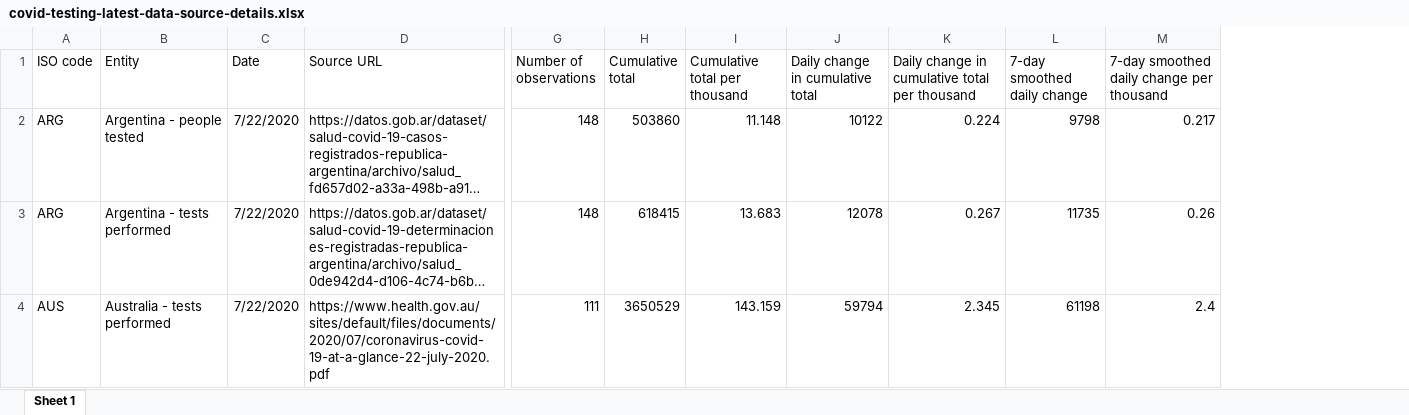
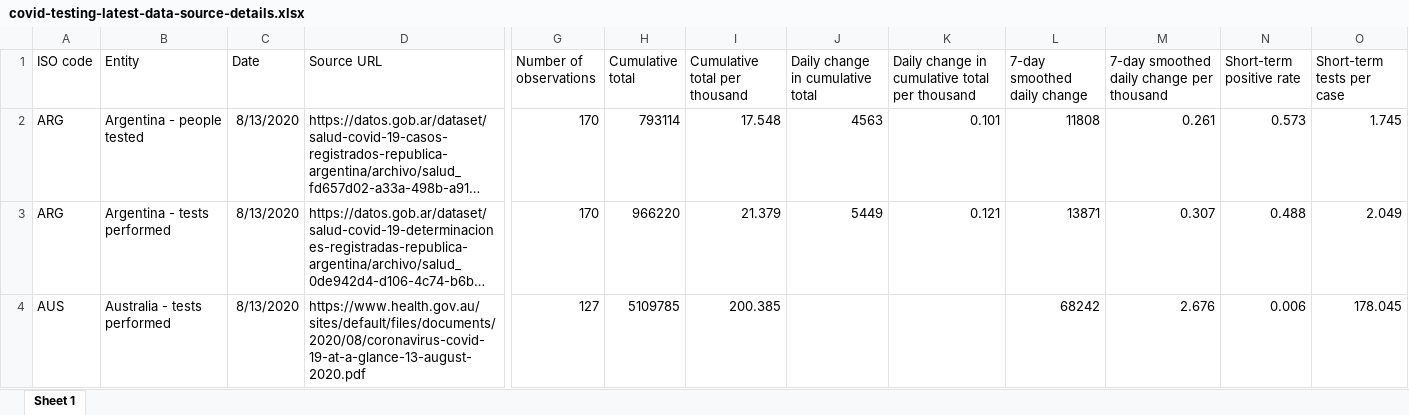
Before and after one commit to alainrochette/COVID19-Graphs, an Excel workbook: testing/covid-testing-latest-data-source-details.xlsx, sheet Sheet 1, drawn as a sheet; only a part is shown, gaps mark what is left out; long unchanged cells end in …; values as stored, in another font and other column widths than the file's, no borders; the diff covers the shown part only; the diff names each change by its address in the sheet, - before the commit and + after, or states it on an @@ line.

```diff
--- a/testing/covid-testing-latest-data-source-details.xlsx (sheet Sheet 1)
+++ b/testing/covid-testing-latest-data-source-details.xlsx (sheet Sheet 1)
+column N (Short-term positive rate), rows 2-4: 0.573 | 0.488 | 0.006
+column O (Short-term tests per case), rows 2-4: 1.745 | 2.049 | 178.045
-C2:C4 (Date): 7/22/2020
+C2:C4 (Date): 8/13/2020
-G2:G3 (Number of observations): 148
+G2:G3 (Number of observations): 170
-H2 (Cumulative total): 503860
+H2 (Cumulative total): 793114
-I2 (Cumulative total per thousand): 11.148
+I2 (Cumulative total per thousand): 17.548
-J2 (Daily change in cumulative total): 10122
+J2 (Daily change in cumulative total): 4563
-K2: 0.224
+K2: 0.101
-L2 (7-day smoothed daily change): 9798
+L2 (7-day smoothed daily change): 11808
-M2: 0.217
+M2: 0.261
-H3 (Cumulative total): 618415
+H3 (Cumulative total): 966220
-I3 (Cumulative total per thousand): 13.683
+I3 (Cumulative total per thousand): 21.379
-J3 (Daily change in cumulative total): 12078
+J3 (Daily change in cumulative total): 5449
-K3: 0.267
+K3: 0.121
-L3 (7-day smoothed daily change): 11735
+L3 (7-day smoothed daily change): 13871
-M3: 0.26
+M3: 0.307
-D4 (Source URL): https://www.health.gov.au/sites/default/files/documents/2020/07/coronavirus-covid-19-at-a-glance-22-july-2020.pdf
+D4 (Source URL): https://www.health.gov.au/sites/default/files/documents/2020/08/coronavirus-covid-19-at-a-glance-13-august-2020.pdf
-G4 (Number of observations): 111
+G4 (Number of observations): 127
-H4 (Cumulative total): 3650529
+H4 (Cumulative total): 5109785
-I4 (Cumulative total per thousand): 143.159
+I4 (Cumulative total per thousand): 200.385
-J4 (Daily change in cumulative total): 59794
+J4 (Daily change in cumulative total): (empty)
-K4: 2.345
+K4: (empty)
-L4 (7-day smoothed daily change): 61198
+L4 (7-day smoothed daily change): 68242
-M4: 2.4
+M4: 2.676
```
Also changed, not shown: 11 added rows, 10 removed rows and 772 edited cells elsewhere in this sheet, 36 other files.
